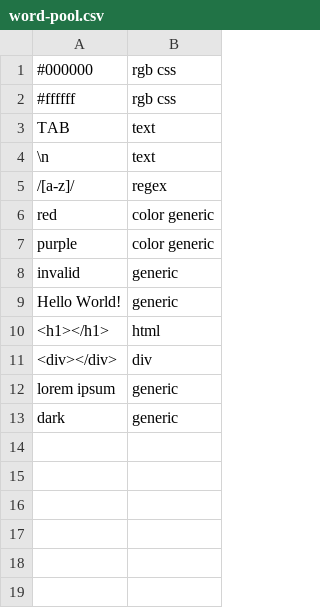
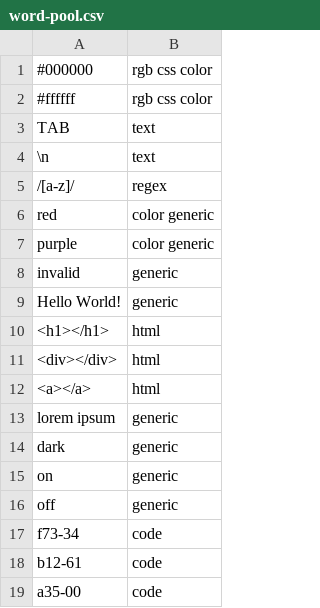
Before and after one commit to LucioCarvalhoDev/loremjs, a CSV file: data/word-pool.csv, drawn as a sheet.

```diff
--- a/data/word-pool.csv
+++ b/data/word-pool.csv
@@ -1,3 +1,3 @@
-#000000,rgb css
-#ffffff,rgb css
+#000000,rgb css color
+#ffffff,rgb css color
 TAB,text
@@ -10,4 +10,10 @@ Hello World!,generic
 <h1></h1>,html
-<div></div>,div
+<div></div>,html
+<a></a>,html
 lorem ipsum,generic
 dark,generic
+on,generic
+off,generic
+f73-34,code
+b12-61,code
+a35-00,code
```
Also changed, not shown: data/var-names.csv, 5 other files.
